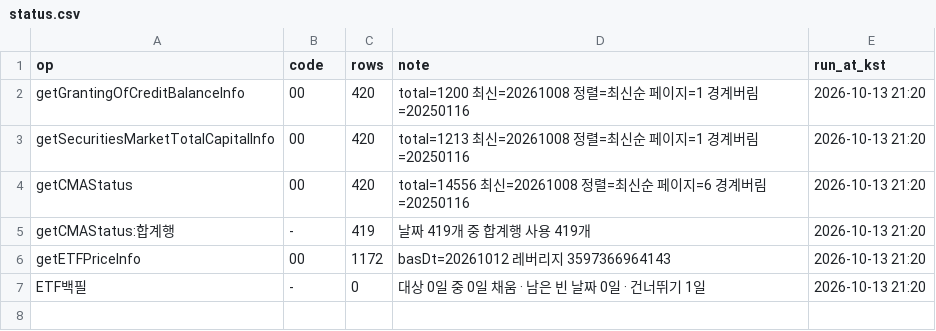
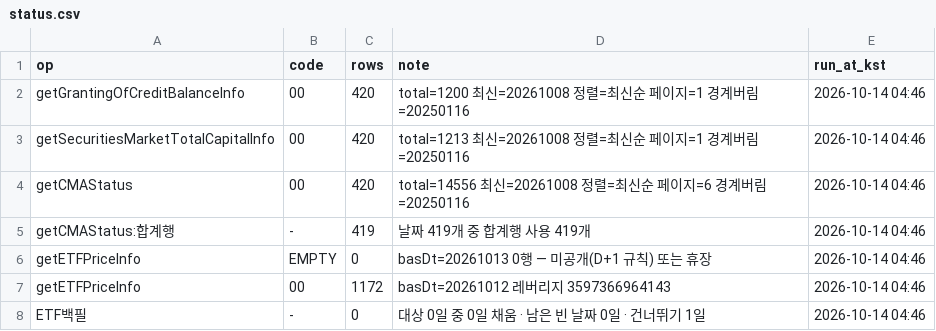
Before and after one commit to Leelll1/Screen, a CSV file: results/fss/status.csv, drawn as a sheet.

```diff
--- a/results/fss/status.csv
+++ b/results/fss/status.csv
@@ -1,7 +1,8 @@
 op,code,rows,note,run_at_kst
-getGrantingOfCreditBalanceInfo,00,420,total=1200 최신=20261008 정렬=최신순 페이지=1 경계버림=20250116,2026-10-13 21:20
-getSecuritiesMarketTotalCapitalInfo,00,420,total=1213 최신=20261008 정렬=최신순 페이지=1 경계버림=20250116,2026-10-13 21:20
-getCMAStatus,00,420,total=14556 최신=20261008 정렬=최신순 페이지=6 경계버림=20250116,2026-10-13 21:20
-getCMAStatus:합계행,-,419,날짜 419개 중 합계행 사용 419개,2026-10-13 21:20
-getETFPriceInfo,00,1172,basDt=20261012 레버리지 3597366964143,2026-10-13 21:20
-ETF백필,-,0,대상 0일 중 0일 채움 · 남은 빈 날짜 0일 · 건너뛰기 1일,2026-10-13 21:20
+getGrantingOfCreditBalanceInfo,00,420,total=1200 최신=20261008 정렬=최신순 페이지=1 경계버림=20250116,2026-10-14 04:46
+getSecuritiesMarketTotalCapitalInfo,00,420,total=1213 최신=20261008 정렬=최신순 페이지=1 경계버림=20250116,2026-10-14 04:46
+getCMAStatus,00,420,total=14556 최신=20261008 정렬=최신순 페이지=6 경계버림=20250116,2026-10-14 04:46
+getCMAStatus:합계행,-,419,날짜 419개 중 합계행 사용 419개,2026-10-14 04:46
+getETFPriceInfo,EMPTY,0,basDt=20261013 0행 — 미공개(D+1 규칙) 또는 휴장,2026-10-14 04:46
+getETFPriceInfo,00,1172,basDt=20261012 레버리지 3597366964143,2026-10-14 04:46
+ETF백필,-,0,대상 0일 중 0일 채움 · 남은 빈 날짜 0일 · 건너뛰기 1일,2026-10-14 04:46
```
Also changed, not shown: results/_meta/source_health_202610.csv, results/krx/ews_skip.csv, 2 other files.
